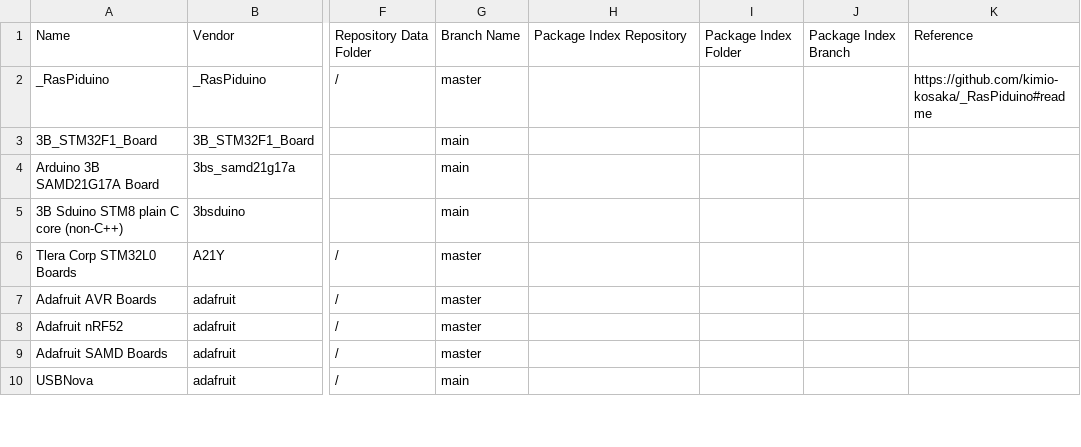
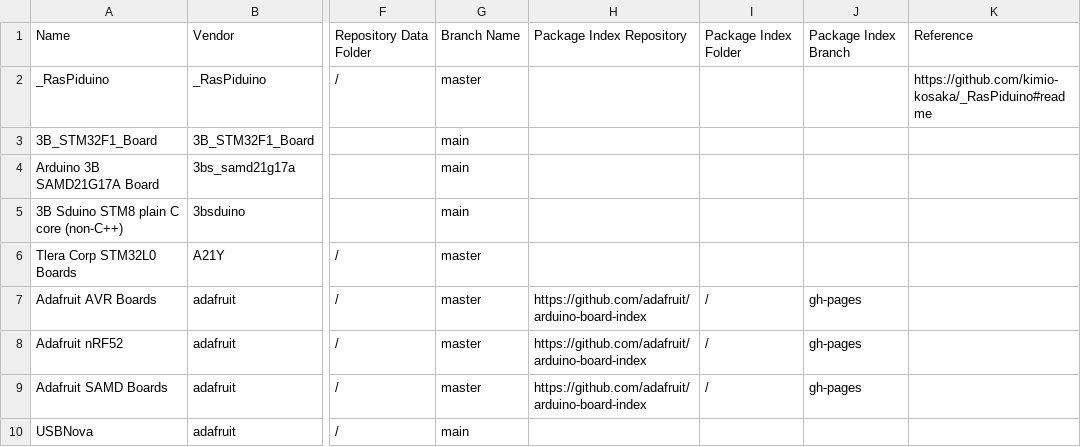
Before and after one commit to per1234/inoplatforms, a TSV file: ino-hardware-package-list.tsv, drawn as a sheet; only a part is shown, gaps mark what is left out; the diff covers the shown part only; the diff names each change by its address in the sheet, - before the commit and + after, or states it on an @@ line.

Commit message:
Add package index source data for some entries

```diff
--- a/ino-hardware-package-list.tsv
+++ b/ino-hardware-package-list.tsv
-H7:H9: (empty)
+H7:H9: https://github.com/adafruit/arduino-board-index
-I7:I9: (empty)
+I7:I9: /
-J7:J9: (empty)
+J7:J9: gh-pages
```
Also changed, not shown: 19 edited cells elsewhere in this file.
